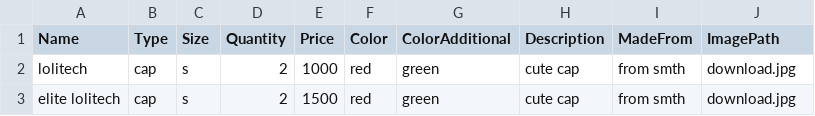
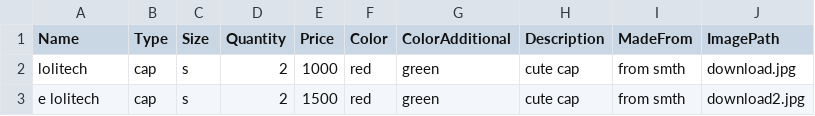
Before and after one commit to SergeyGaluzov/Blog-Shop, a CSV file: shop/product.csv, drawn as a sheet.

Commit message:
Edit the view of products

```diff
--- a/shop/product.csv
+++ b/shop/product.csv
@@ -2,2 +2,2 @@ Name,Type,Size,Quantity,Price,Color,ColorAdditional,Description,MadeFrom,ImagePa
 lolitech,cap,s,2,1000,red,green,cute cap,from smth,download.jpg
-elite lolitech,cap,s,2,1500,red,green,cute cap,from smth,download.jpg
+e lolitech,cap,s,2,1500,red,green,cute cap,from smth,download2.jpg
```
Also changed, not shown: 2 other files.
